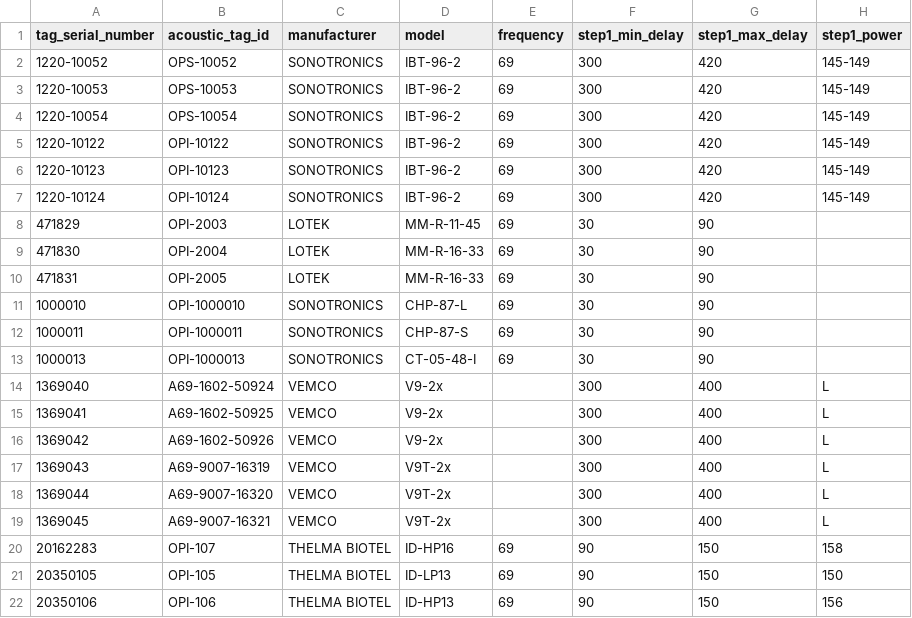
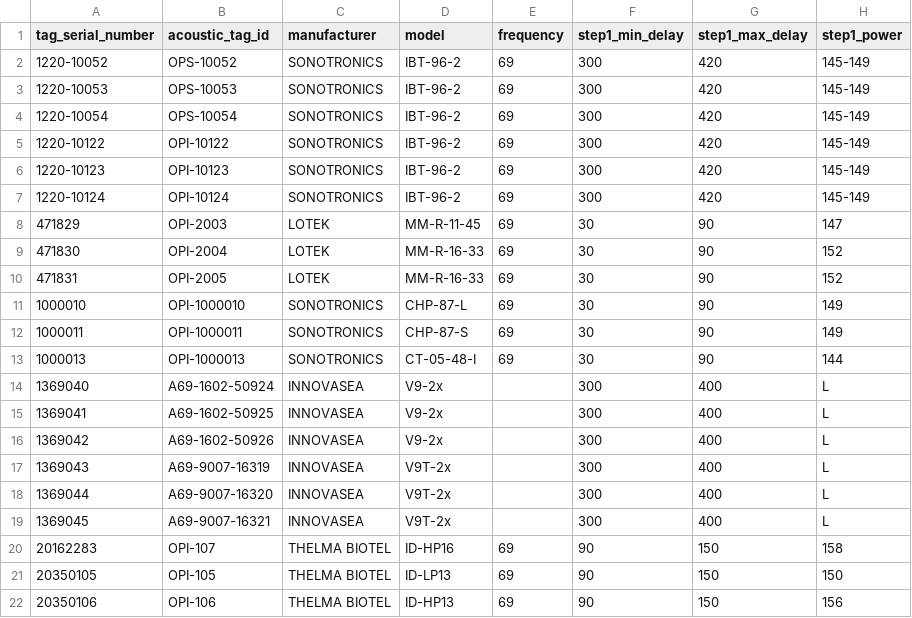
Before and after one commit to aspillaga/ETN-OP-TEST, a CSV file: data/range_tests/etn_data/etn_transmitter_metadata.csv, drawn as a sheet; only a part is shown.

```diff
--- a/data/range_tests/etn_data/etn_transmitter_metadata.csv
+++ b/data/range_tests/etn_data/etn_transmitter_metadata.csv
@@ -7,14 +7,14 @@ tag_serial_number,acoustic_tag_id,manufacturer,model,frequency,step1_min_delay,s
 1220-10124,OPI-10124,SONOTRONICS,IBT-96-2,69,300,420,145-149
-471829,OPI-2003,LOTEK,MM-R-11-45,69,30,90,
-471830,OPI-2004,LOTEK,MM-R-16-33,69,30,90,
-471831,OPI-2005,LOTEK,MM-R-16-33,69,30,90,
-1000010,OPI-1000010,SONOTRONICS,CHP-87-L,69,30,90,
-1000011,OPI-1000011,SONOTRONICS,CHP-87-S,69,30,90,
-1000013,OPI-1000013,SONOTRONICS,CT-05-48-I,69,30,90,
-1369040,A69-1602-50924,VEMCO,V9-2x,,300,400,L
-1369041,A69-1602-50925,VEMCO,V9-2x,,300,400,L
-1369042,A69-1602-50926,VEMCO,V9-2x,,300,400,L
-1369043,A69-9007-16319,VEMCO,V9T-2x,,300,400,L
-1369044,A69-9007-16320,VEMCO,V9T-2x,,300,400,L
-1369045,A69-9007-16321,VEMCO,V9T-2x,,300,400,L
+471829,OPI-2003,LOTEK,MM-R-11-45,69,30,90,147
+471830,OPI-2004,LOTEK,MM-R-16-33,69,30,90,152
+471831,OPI-2005,LOTEK,MM-R-16-33,69,30,90,152
+1000010,OPI-1000010,SONOTRONICS,CHP-87-L,69,30,90,149
+1000011,OPI-1000011,SONOTRONICS,CHP-87-S,69,30,90,149
+1000013,OPI-1000013,SONOTRONICS,CT-05-48-I,69,30,90,144
+1369040,A69-1602-50924,INNOVASEA,V9-2x,,300,400,L
+1369041,A69-1602-50925,INNOVASEA,V9-2x,,300,400,L
+1369042,A69-1602-50926,INNOVASEA,V9-2x,,300,400,L
+1369043,A69-9007-16319,INNOVASEA,V9T-2x,,300,400,L
+1369044,A69-9007-16320,INNOVASEA,V9T-2x,,300,400,L
+1369045,A69-9007-16321,INNOVASEA,V9T-2x,,300,400,L
 20162283,OPI-107,THELMA BIOTEL,ID-HP16,69,90,150,158
```
Also changed, not shown: data/range_tests/etn_data/etn_receiver_metadata.csv, data/range_tests/transmitter_deployments.csv, 9 other files.
